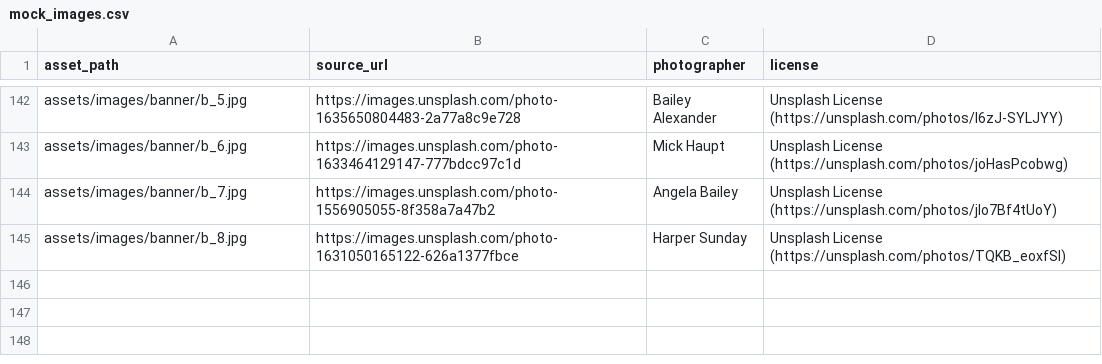
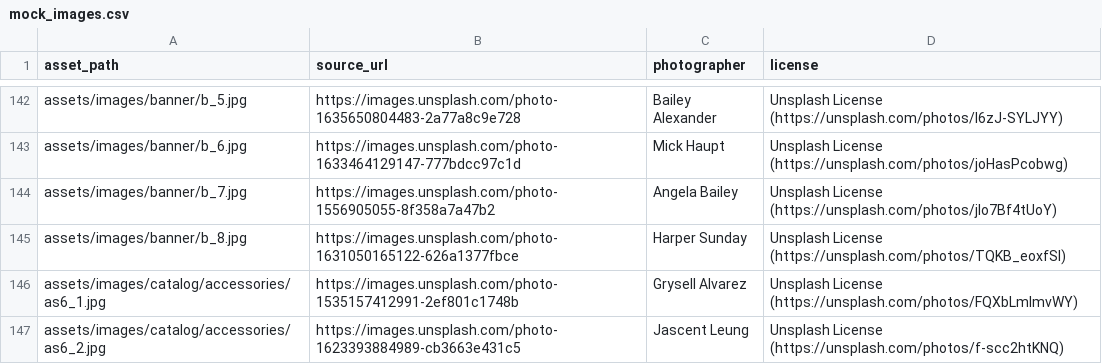
Before and after one commit to DAMHONGDUC/tuku-shop, a CSV file: tool/mock_images.csv, drawn as a sheet; only a part is shown, gaps mark what is left out.

Commit message:
feat: product - variation tiers and reviews by variation
A product's second option is a garment size or a device model
(ProductOptionKind), like Shopee's phone case listings. The new Soft
Silicone Phone Case lists 7 iPhone models × 5 colors with its own
device copy; the picker and add-to-cart sheet say Model, and models stay
out of the size filter. Two free Unsplash photos are added to the
manifest.

Every review now records the variation bought and shows it; reviews
filter by color and/or size or model on the product page and the All
reviews screen, through the data source like a real API query.

```diff
--- a/tool/mock_images.csv
+++ b/tool/mock_images.csv
@@ -145 +145,3 @@ assets/images/banner/b_7.jpg,https://images.unsplash.com/photo-1556905055-8f358a
 assets/images/banner/b_8.jpg,https://images.unsplash.com/photo-1631050165122-626a1377fbce,Harper Sunday,Unsplash License (https://unsplash.com/photos/TQKB_eoxfSI)
+assets/images/catalog/accessories/as6_1.jpg,https://images.unsplash.com/photo-1535157412991-2ef801c1748b,Grysell Alvarez,Unsplash License (https://unsplash.com/photos/FQXbLmlmvWY)
+assets/images/catalog/accessories/as6_2.jpg,https://images.unsplash.com/photo-1623393884989-cb3663e431c5,Jascent Leung,Unsplash License (https://unsplash.com/photos/f-scc2htKNQ)
```
Also changed, not shown: 35 other files.
